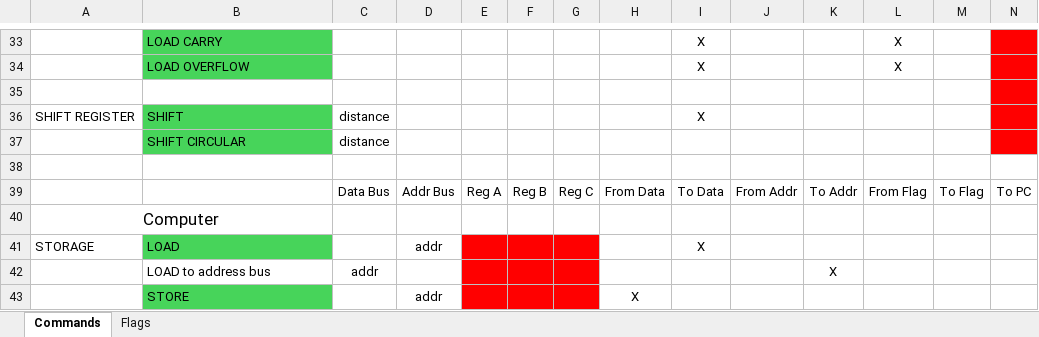
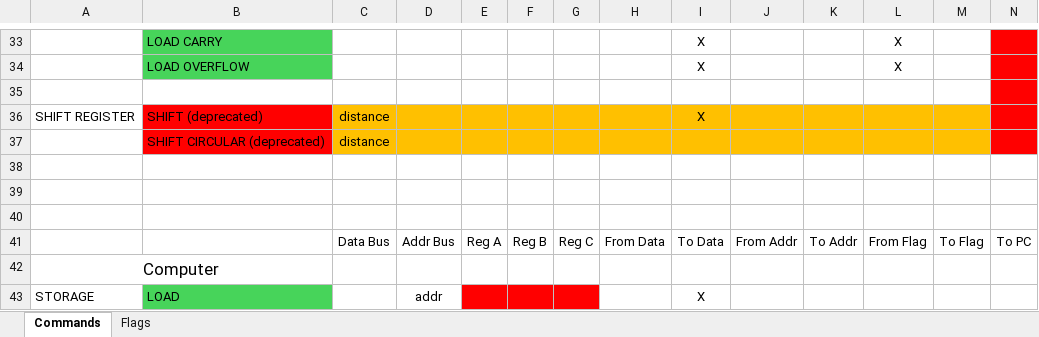
Before and after one commit to SSCsimsi/8Bit_Computer, an Excel workbook: 8Bit Computer ver2.0/excel/commands.xlsx, sheet Commands, drawn as a sheet; only a part is shown, gaps mark what is left out; the shorter side is filled out with more unchanged rows; values as stored, in another font and other column widths than the file's, no borders; rows hold the shown columns only; the diff names each change by its address in the sheet, - before the commit and + after, or states it on an @@ line.

Commit message:
Update commands.xlsx
set previous shift commands to deprecated

```diff
--- a/8Bit Computer ver2.0/excel/commands.xlsx (sheet Commands)
+++ b/8Bit Computer ver2.0/excel/commands.xlsx (sheet Commands)
-B36: SHIFT
+B36: SHIFT (deprecated)
-B36:B37 fill: #47D45A
+B36:B37 fill: #FF0000
-C36:M37 fill: none
+C36:M37 fill: #FFC000
-B37: SHIFT CIRCULAR
+B37: SHIFT CIRCULAR (deprecated)
+row 38: (empty)
+row 39: (empty)
```
